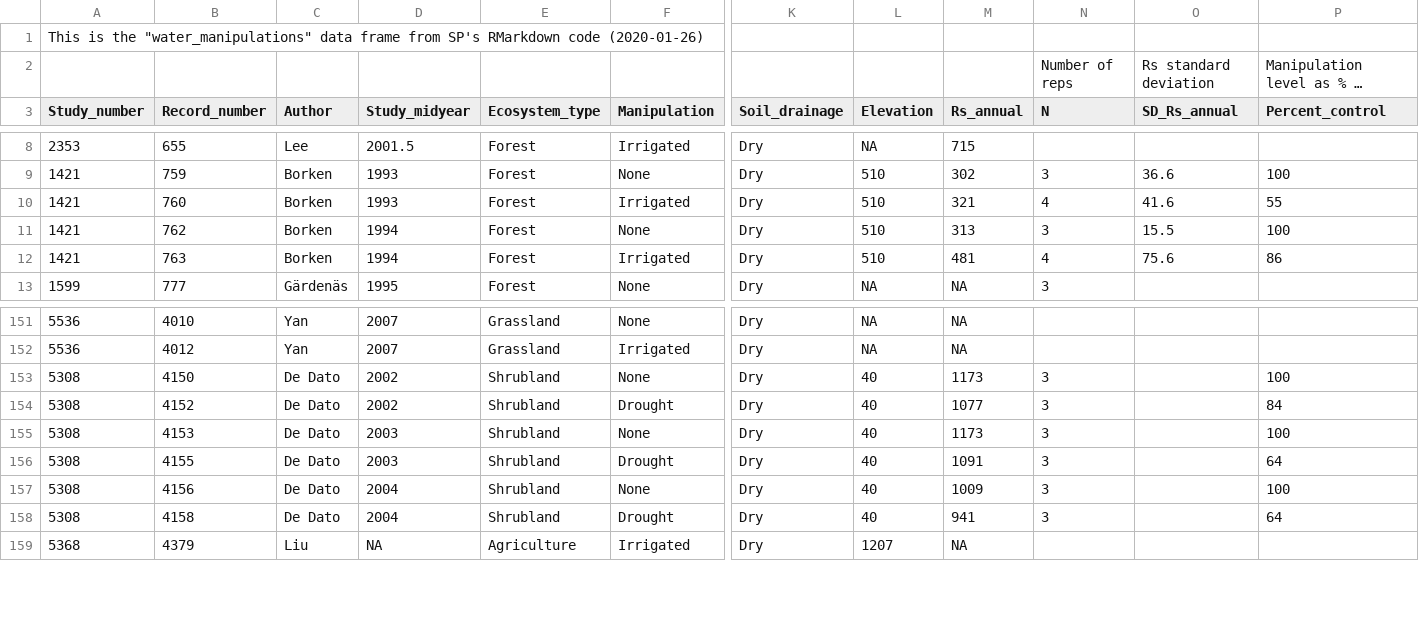
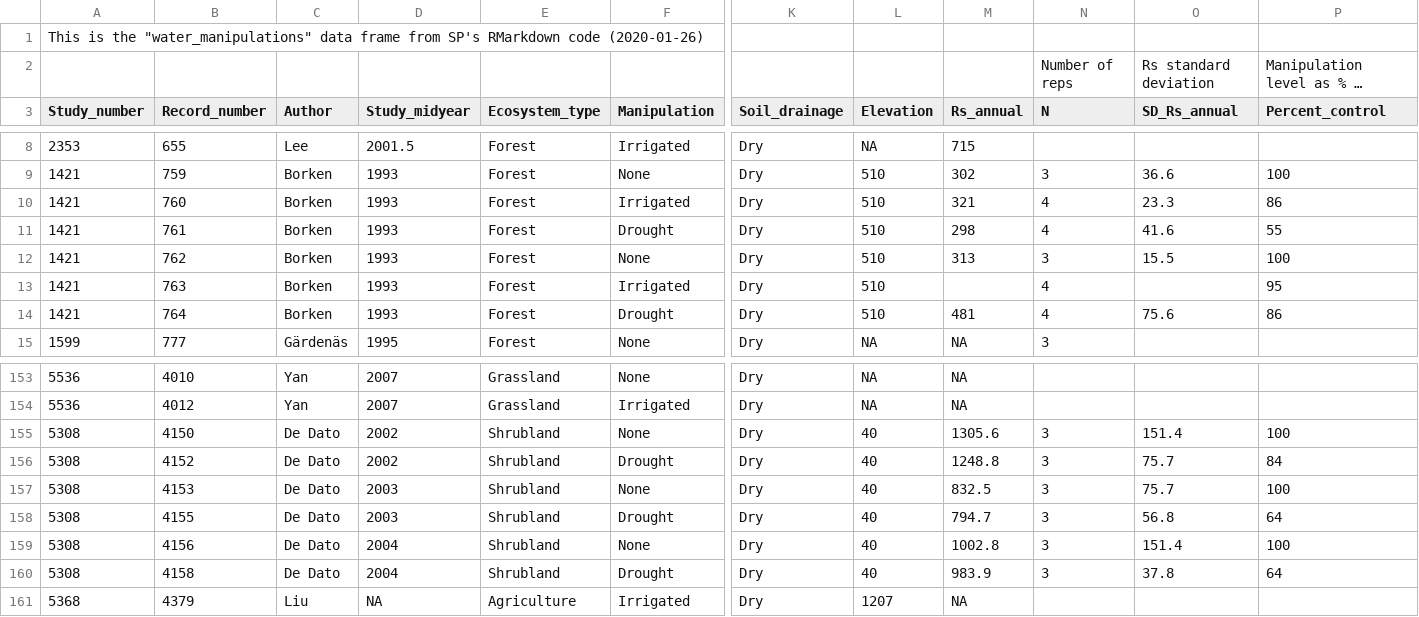
Before and after one commit to COMPASS-DOE/rs-synthesis, a CSV file: rs/Variance and N - Water manipulations.csv, drawn as a sheet; only a part is shown, gaps mark what is left out; long unchanged cells end in …; addresses are those after the commit; rows hold the shown columns only; the diff names each change by its address in the sheet, - before the commit and + after, or states it on an @@ line.

Commit message:
Incorporate SRDB data fixes
Corresponding to SRDB fixes https://github.com/bpbond/srdb/pull/116

```diff
--- a/rs/Variance and N - Water manipulations.csv
+++ b/rs/Variance and N - Water manipulations.csv
-O10 (SD_Rs_annual): 41.6
+O10 (SD_Rs_annual): 23.3
-P10 (Percent_control): 55
+P10 (Percent_control): 86
+row 11: 1421 | 761 | Borken | 1993 | Forest | Drought | Dry | 510 | 298 | 4 | 41.6 | 55
-D12:D13 (Study_midyear): 1994
+D12:D13 (Study_midyear): 1993
-M13 (Rs_annual): 481
+M13 (Rs_annual): (empty)
-O13 (SD_Rs_annual): 75.6
+O13 (SD_Rs_annual): (empty)
-P13 (Percent_control): 86
+P13 (Percent_control): 95
+row 14: 1421 | 764 | Borken | 1993 | Forest | Drought | Dry | 510 | 481 | 4 | 75.6 | 86
-M155 (Rs_annual): 1173
+M155 (Rs_annual): 1305.6
-O155 (SD_Rs_annual): (empty)
+O155 (SD_Rs_annual): 151.4
-M156 (Rs_annual): 1077
+M156 (Rs_annual): 1248.8
-O156:O157 (SD_Rs_annual): (empty)
+O156:O157 (SD_Rs_annual): 75.7
-M157 (Rs_annual): 1173
+M157 (Rs_annual): 832.5
-M158 (Rs_annual): 1091
+M158 (Rs_annual): 794.7
-O158 (SD_Rs_annual): (empty)
+O158 (SD_Rs_annual): 56.8
-M159 (Rs_annual): 1009
+M159 (Rs_annual): 1002.8
-O159 (SD_Rs_annual): (empty)
+O159 (SD_Rs_annual): 151.4
-M160 (Rs_annual): 941
+M160 (Rs_annual): 983.9
-O160 (SD_Rs_annual): (empty)
+O160 (SD_Rs_annual): 37.8
```
Also changed, not shown: 1 other file.
